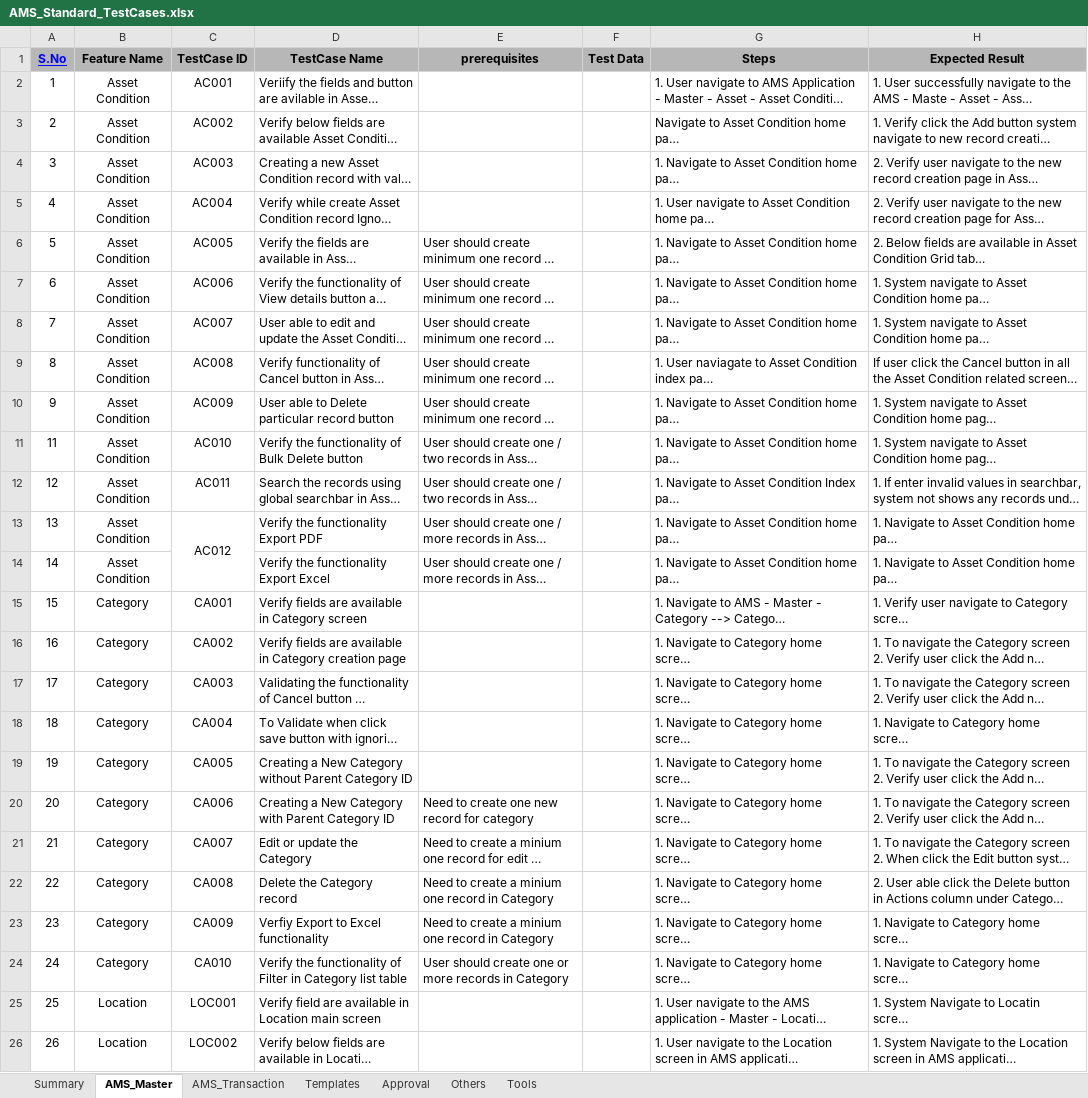
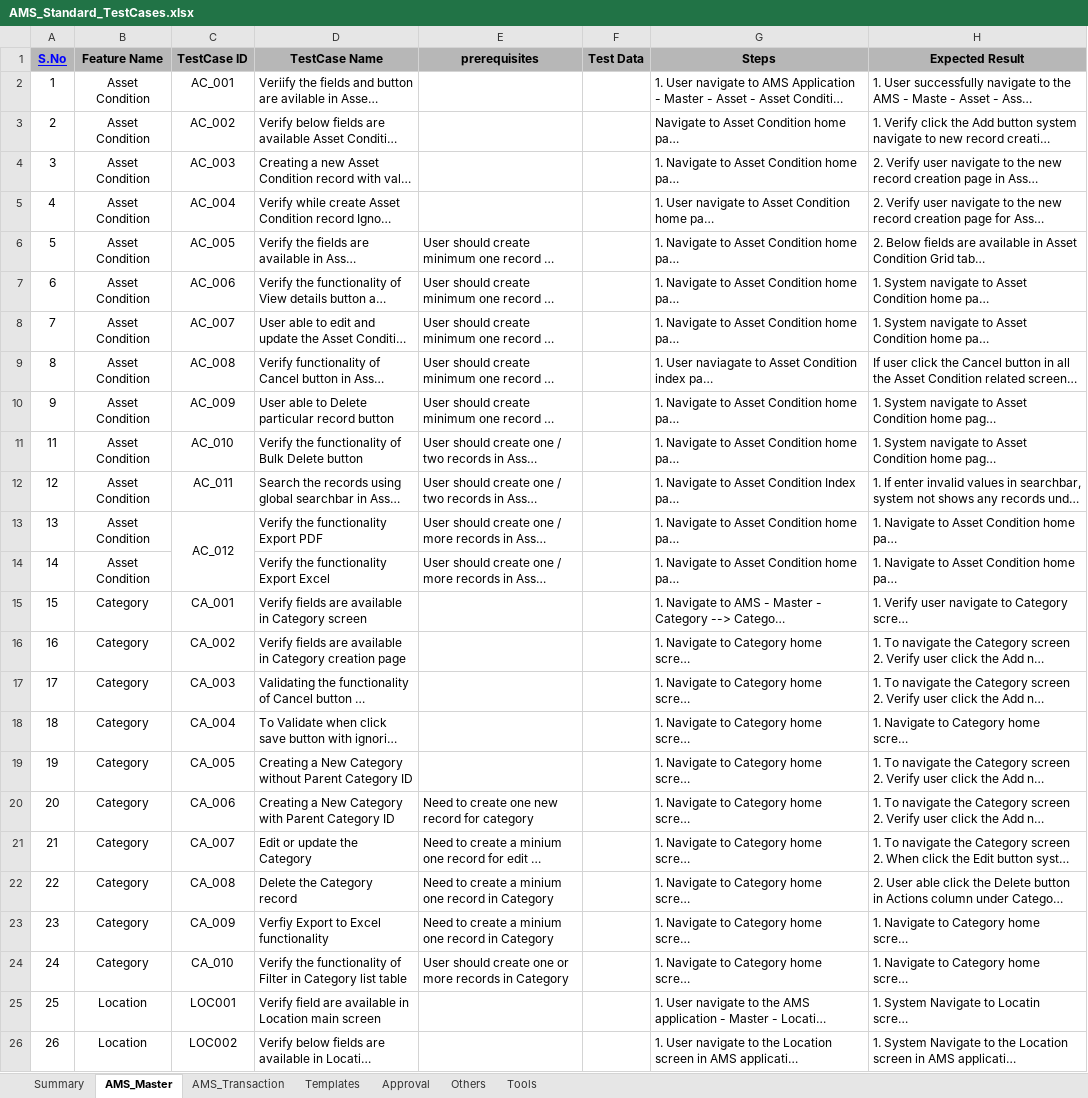
Before and after one commit to ABNCS-1/AMS-Standard-Testcases, an Excel workbook: AMS_Standard_TestCases.xlsx, sheet AMS_Master, drawn as a sheet; only a part is shown; long unchanged cells end in …; values as stored, in another font and other column widths than the file's, no borders; charts and pictures and conditional formats not drawn; the diff names each change by its address in the sheet, - before the commit and + after, or states it on an @@ line.

```diff
--- a/AMS_Standard_TestCases.xlsx (sheet AMS_Master)
+++ b/AMS_Standard_TestCases.xlsx (sheet AMS_Master)
-C2 (TestCase ID): AC001
+C2 (TestCase ID): AC_001
-C3 (TestCase ID): AC002
+C3 (TestCase ID): AC_002
-C4 (TestCase ID): AC003
+C4 (TestCase ID): AC_003
-C5 (TestCase ID): AC004
+C5 (TestCase ID): AC_004
-C6 (TestCase ID): AC005
+C6 (TestCase ID): AC_005
-C7 (TestCase ID): AC006
+C7 (TestCase ID): AC_006
-C8 (TestCase ID): AC007
+C8 (TestCase ID): AC_007
-C9 (TestCase ID): AC008
+C9 (TestCase ID): AC_008
-C10 (TestCase ID): AC009
+C10 (TestCase ID): AC_009
-C11 (TestCase ID): AC010
+C11 (TestCase ID): AC_010
-C12 (TestCase ID): AC011
+C12 (TestCase ID): AC_011
-C13 (TestCase ID): AC012
+C13 (TestCase ID): AC_012
-C15 (TestCase ID): CA001
+C15 (TestCase ID): CA_001
-C16 (TestCase ID): CA002
+C16 (TestCase ID): CA_002
-C17 (TestCase ID): CA003
+C17 (TestCase ID): CA_003
-C18 (TestCase ID): CA004
+C18 (TestCase ID): CA_004
-C19 (TestCase ID): CA005
+C19 (TestCase ID): CA_005
-C20 (TestCase ID): CA006
+C20 (TestCase ID): CA_006
-C21 (TestCase ID): CA007
+C21 (TestCase ID): CA_007
-C22 (TestCase ID): CA008
+C22 (TestCase ID): CA_008
-C23 (TestCase ID): CA009
+C23 (TestCase ID): CA_009
-C24 (TestCase ID): CA010
+C24 (TestCase ID): CA_010
```
Also changed, not shown: sheet Tools, sheet Summary.
